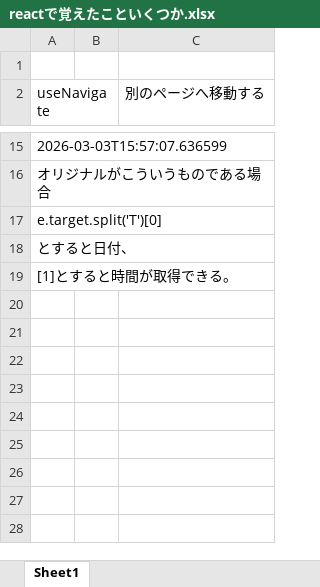
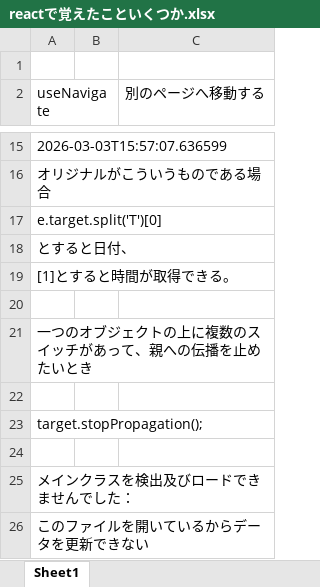
Before and after one commit to f24ba063/KakeiboApp, an Excel workbook: KakeiboAppBackEnd/src/main/resources/textfile/reactで覚えたこといくつか.xlsx, sheet Sheet1, drawn as a sheet; only a part is shown, gaps mark what is left out; values as stored, in another font and other column widths than the file's, no borders; the diff names each change by its address in the sheet, - before the commit and + after, or states it on an @@ line.

```diff
--- a/KakeiboAppBackEnd/src/main/resources/textfile/reactで覚えたこといくつか.xlsx (sheet Sheet1)
+++ b/KakeiboAppBackEnd/src/main/resources/textfile/reactで覚えたこといくつか.xlsx (sheet Sheet1)
+row 20: (empty)
+row 21: 一つのオブジェクトの上に複数のスイッチがあって、親への伝播を止めたいとき
+row 22: (empty)
+row 23: target.stopPropagation();
+row 24: (empty)
+row 25: メインクラスを検出及びロードできませんでした：
+row 26: このファイルを開いているからデータを更新できない
```
Also changed, not shown: 24 other files.
